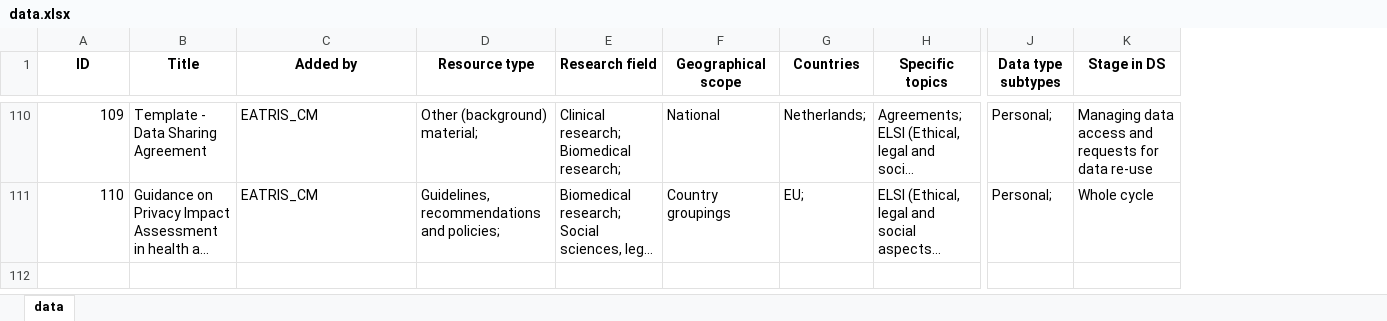
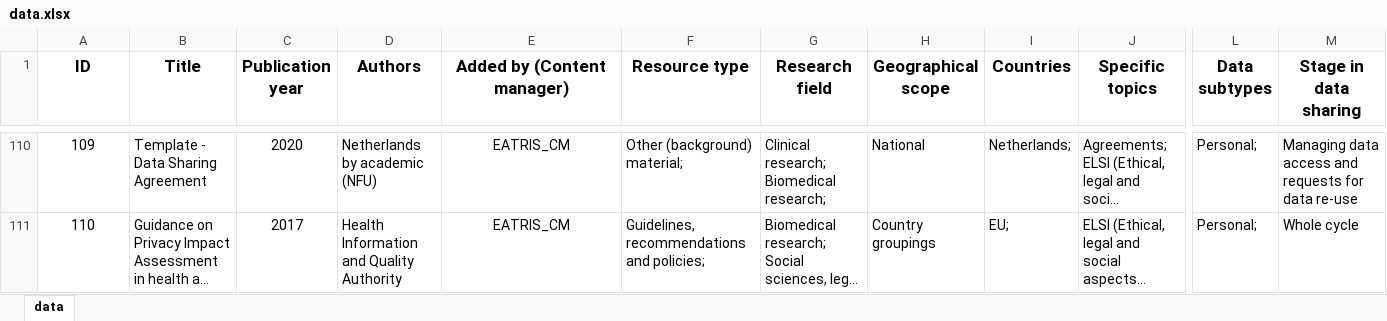
Before and after one commit to ecrin-github/toolbox-tagging-demo, an Excel workbook: CLI/data.xlsx, sheet data, drawn as a sheet; only a part is shown, gaps mark what is left out; long unchanged cells end in …; values as stored, in another font and other column widths than the file's, no borders; addresses are those after the commit; the diff covers the shown part only; the diff names each change by its address in the sheet, - before the commit and + after, or states it on an @@ line.

```diff
--- a/CLI/data.xlsx (sheet data)
+++ b/CLI/data.xlsx (sheet data)
+column C (Publication year), rows 110-111: 2020 | 2017
+column D (Authors), rows 110-111: Netherlands by academic (NFU) | Health Information and Quality Authority
@@ A1:B1 text size: larger @@
-E1: Added by
+E1: Added by (Content manager)
@@ E1:M1 text size: larger @@
-L1: Data type subtypes
+L1: Data subtypes
-M1: Stage in DS
+M1: Stage in data sharing
-A110:A111 alignment: right
+A110:A111 alignment: center
-E110:E111 alignment: left
+E110:E111 alignment: center
```
Also changed, not shown: cell formats elsewhere in this sheet, 27 other files.
